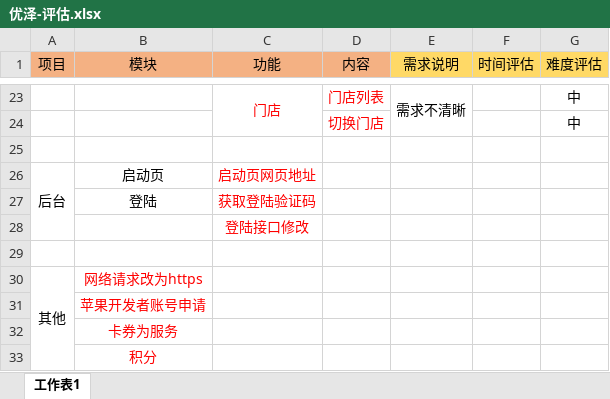
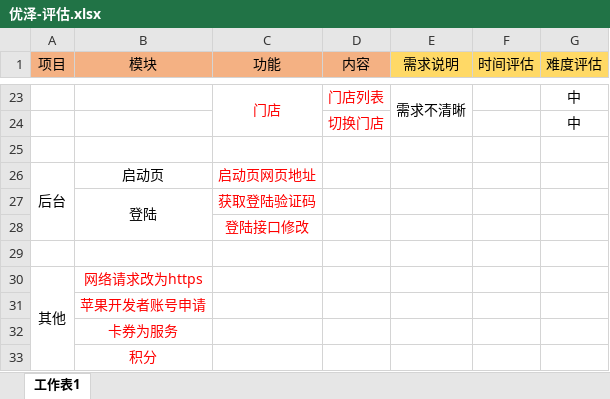
Before and after one commit to ly92/kakatool, an Excel workbook: 学习文档/优泽/优泽-评估.xlsx, sheet 工作表1, drawn as a sheet; only a part is shown, gaps mark what is left out; values as stored, in another font and other column widths than the file's, no borders; the diff names each change by its address in the sheet, - before the commit and + after, or states it on an @@ line.

```diff
--- a/学习文档/优泽/优泽-评估.xlsx (sheet 工作表1)
+++ b/学习文档/优泽/优泽-评估.xlsx (sheet 工作表1)
+B27:B28 merged
```
Also changed, not shown: 学习文档/优泽/优泽.xlsx, 7 other files.
